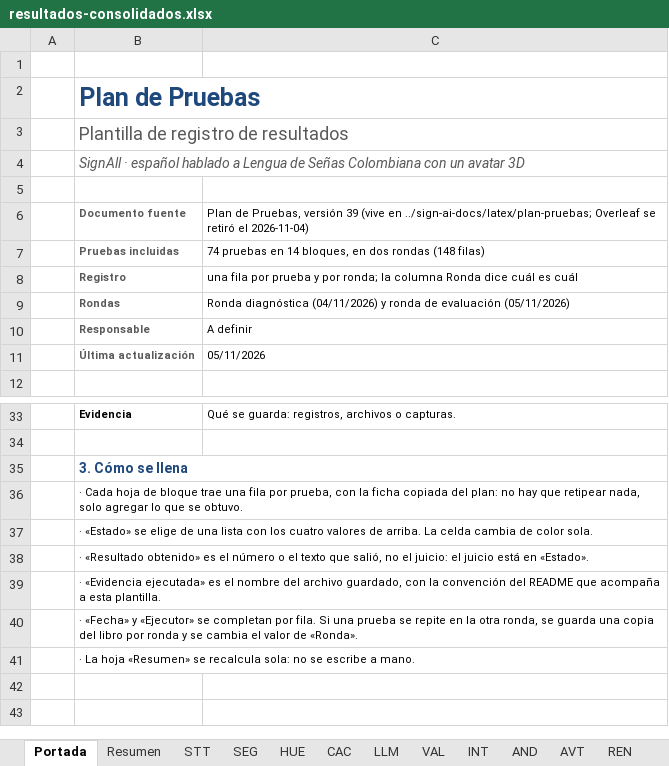
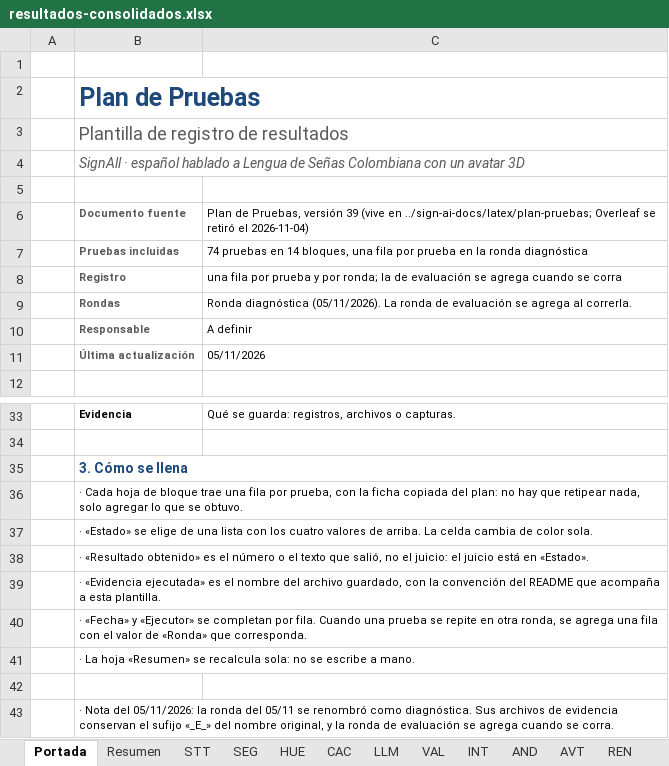
Before and after one commit to sign-ai-organization/signall-android, an Excel workbook: docs/plan-pruebas/resultados-consolidados.xlsx, sheet Portada, drawn as a sheet; only a part is shown, gaps mark what is left out; values as stored, in another font and other column widths than the file's, no borders; the diff names each change by its address in the sheet, - before the commit and + after, or states it on an @@ line.

Commit message:
docs(pruebas): regenerate the consolidated results over the diagnostic book

```diff
--- a/docs/plan-pruebas/resultados-consolidados.xlsx (sheet Portada)
+++ b/docs/plan-pruebas/resultados-consolidados.xlsx (sheet Portada)
-C7: …14 bloques, en dos rondas (148 filas)
+C7: …14 bloques, una fila por prueba en la ronda diagnóstica
-C8: …ronda; la columna Ronda dice cuál es cuál
+C8: …ronda; la de evaluación se agrega cuando se corra
-C9: Ronda diagnóstica (04/11/2026) y ronda de evaluación (05/11/2026)
+C9: Ronda diagnóstica (05/11/2026). La ronda de evaluación se agrega al correrla.
-B40: …por fila. Si una prueba se repite en la otra ronda, se guarda una copia del libro por ronda y se cambia el valor de «Ronda».
+B40: …por fila. Cuando una prueba se repite en otra ronda, se agrega una fila con el valor de «Ronda» que corresponda.
+row 42: (empty)
+row 43:  | · Nota del 05/11/2026: la ronda del 05/11 se renombró como diagnóstica. Sus archivos de evidencia conservan el sufijo «_E_» del nombre original, y la ronda de evaluación se agrega cuando se corra.
```
Also changed, not shown: sheet REN, sheet AVT, sheet RES, sheet PER, sheet CAC, sheet INT, 8 more sheets, 2 other files.
